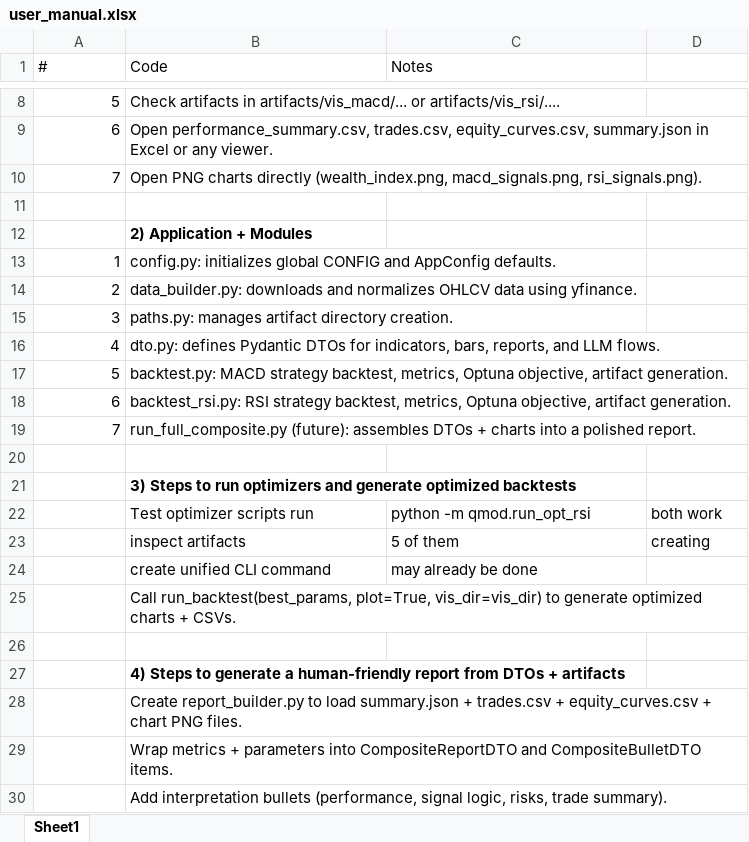
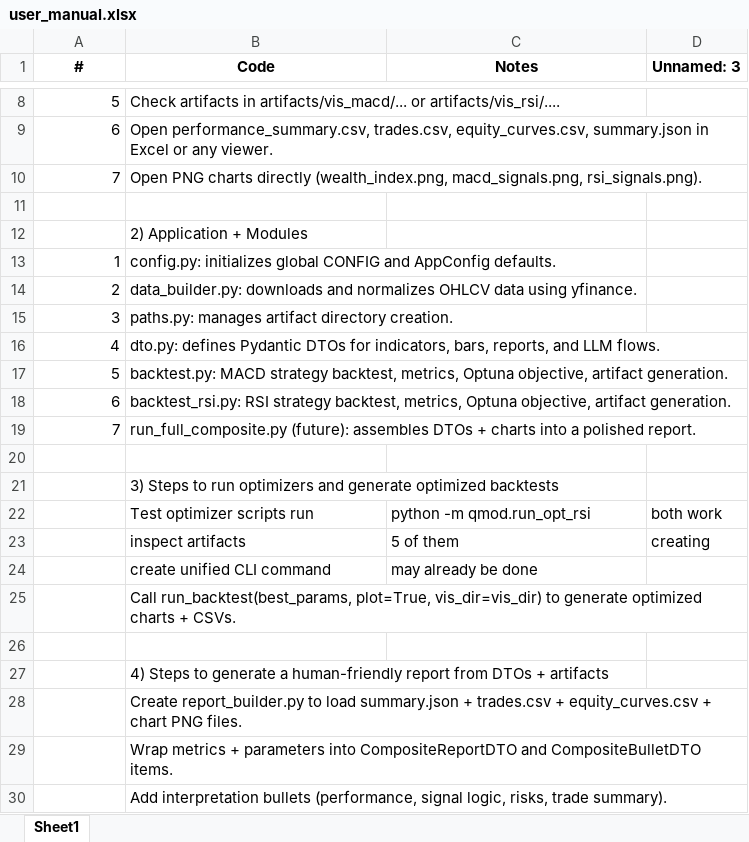
Before and after one commit to Barryadv/qmod, an Excel workbook: user_manual.xlsx, sheet Sheet1, drawn as a sheet; only a part is shown, gaps mark what is left out; values as stored, in another font and other column widths than the file's, no borders; the diff covers the shown part only; the diff names each change by its address in the sheet, - before the commit and + after, or states it on an @@ line.

```diff
--- a/user_manual.xlsx (sheet Sheet1)
+++ b/user_manual.xlsx (sheet Sheet1)
@@ A1:C1 bold: off → on, alignment: left → center @@
-D1: (empty)
+D1: Unnamed: 3
-B12 bold: on
+B12 bold: off
-B21 bold: on
+B21 bold: off
-B27 bold: on
+B27 bold: off
```
Also changed, not shown: 20 added rows and cell formats elsewhere in this sheet, formulas that keep their value, 1 other file.
